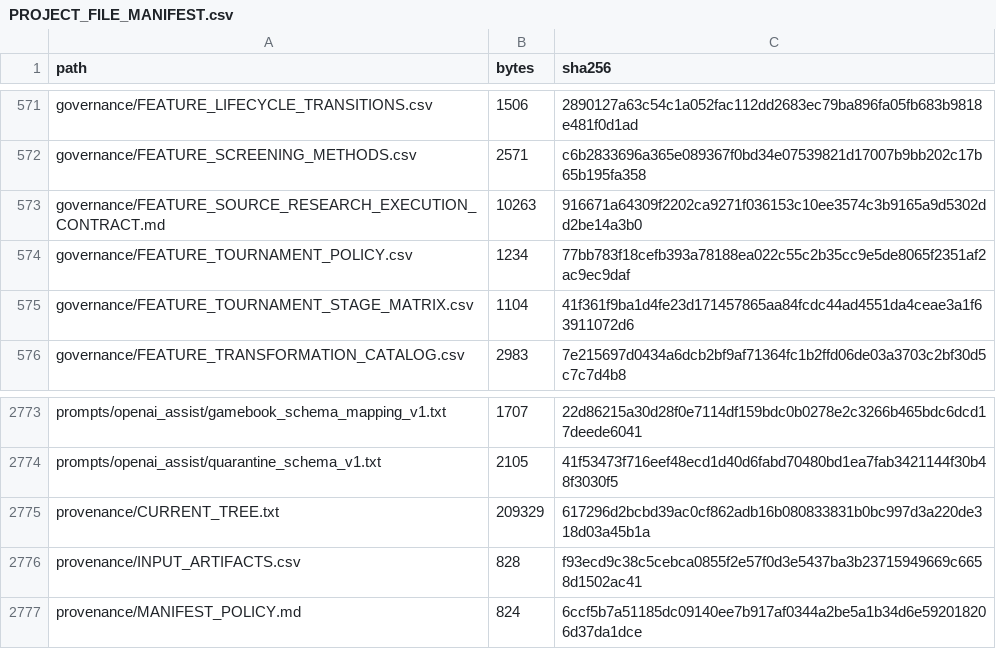
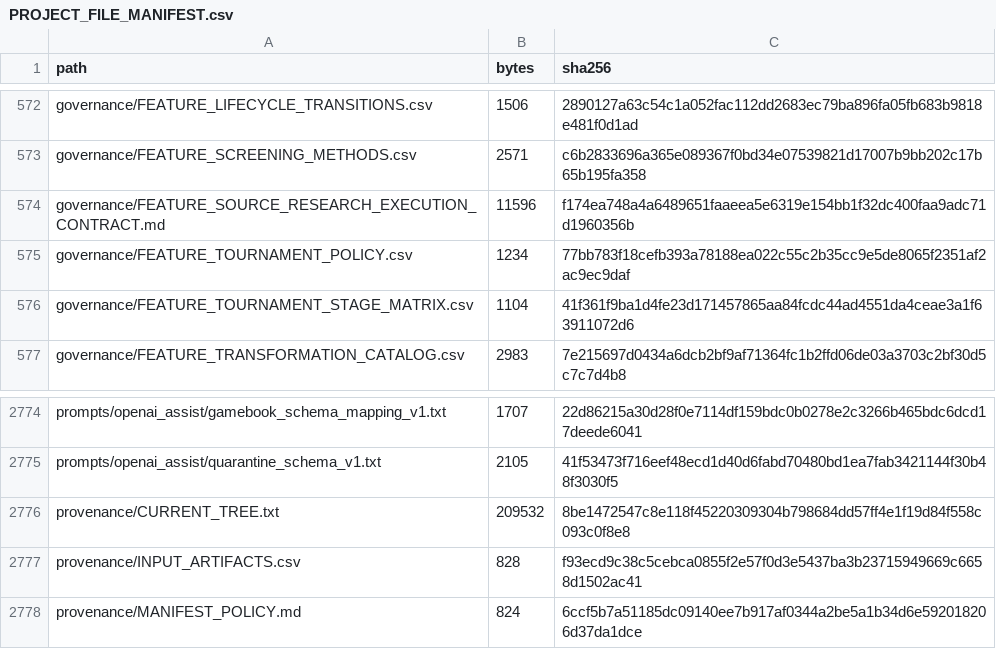
Before and after one commit to KevinSGarrett/BatteredAggieSyndrome, a CSV file: provenance/PROJECT_FILE_MANIFEST.csv, drawn as a sheet; only a part is shown, gaps mark what is left out; the diff covers the shown part only.

```diff
--- a/provenance/PROJECT_FILE_MANIFEST.csv
+++ b/provenance/PROJECT_FILE_MANIFEST.csv
@@ -572,3 +573,3 @@ governance/FEATURE_LIFECYCLE_TRANSITIONS.csv,1506,2890127a63c54c1a052fac112dd268
 governance/FEATURE_SCREENING_METHODS.csv,2571,c6b2833696a365e089367f0bd34e07539821d17007b9bb202c17b65b195fa358
-governance/FEATURE_SOURCE_RESEARCH_EXECUTION_CONTRACT.md,10263,916671a64309f2202ca9271f036153c10ee3574c3b9165a9d5302dd2be14a3b0
+governance/FEATURE_SOURCE_RESEARCH_EXECUTION_CONTRACT.md,11596,f174ea748a4a6489651faaeea5e6319e154bb1f32dc400faa9adc71d1960356b
 governance/FEATURE_TOURNAMENT_POLICY.csv,1234,77bb783f18cefb393a78188ea022c55c2b35cc9e5de8065f2351af2ac9ec9daf
@@ -2774,3 +2775,3 @@ prompts/openai_assist/gamebook_schema_mapping_v1.txt,1707,22d86215a30d28f0e7114d
 prompts/openai_assist/quarantine_schema_v1.txt,2105,41f53473f716eef48ecd1d40d6fabd70480bd1ea7fab3421144f30b48f3030f5
-provenance/CURRENT_TREE.txt,209329,617296d2bcbd39ac0cf862adb16b080833831b0bc997d3a220de318d03a45b1a
+provenance/CURRENT_TREE.txt,209532,8be1472547c8e118f45220309304b798684dd57ff4e1f19d84f558c093c0f8e8
 provenance/INPUT_ARTIFACTS.csv,828,f93ecd9c38c5cebca0855f2e57f0d3e5437ba3b23715949669c6658d1502ac41
```
Also changed, not shown: 4 added rows and 2 edited cells elsewhere in this file, 8 other files.
